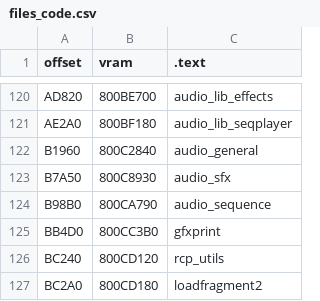
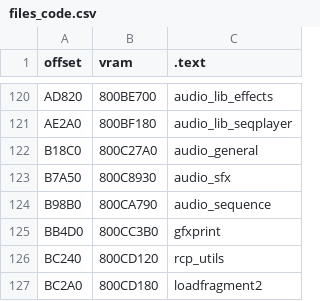
Before and after one commit to cadmic/zelda64_compare, a CSV file: oot/ceo/tables/files_code.csv, drawn as a sheet; only a part is shown, gaps mark what is left out.

```diff
--- a/oot/ceo/tables/files_code.csv
+++ b/oot/ceo/tables/files_code.csv
@@ -121,3 +121,3 @@ AD820,800BE700,audio_lib_effects
 AE2A0,800BF180,audio_lib_seqplayer
-B1960,800C2840,audio_general
+B18C0,800C27A0,audio_general
 B7A50,800C8930,audio_sfx
```
Also changed, not shown: 3 other files.
